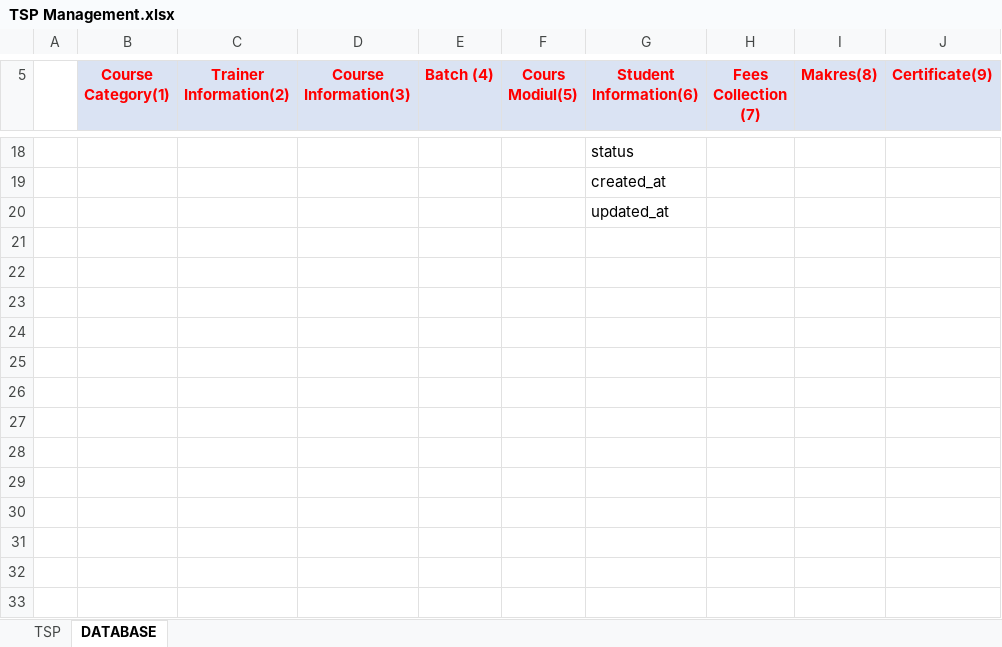
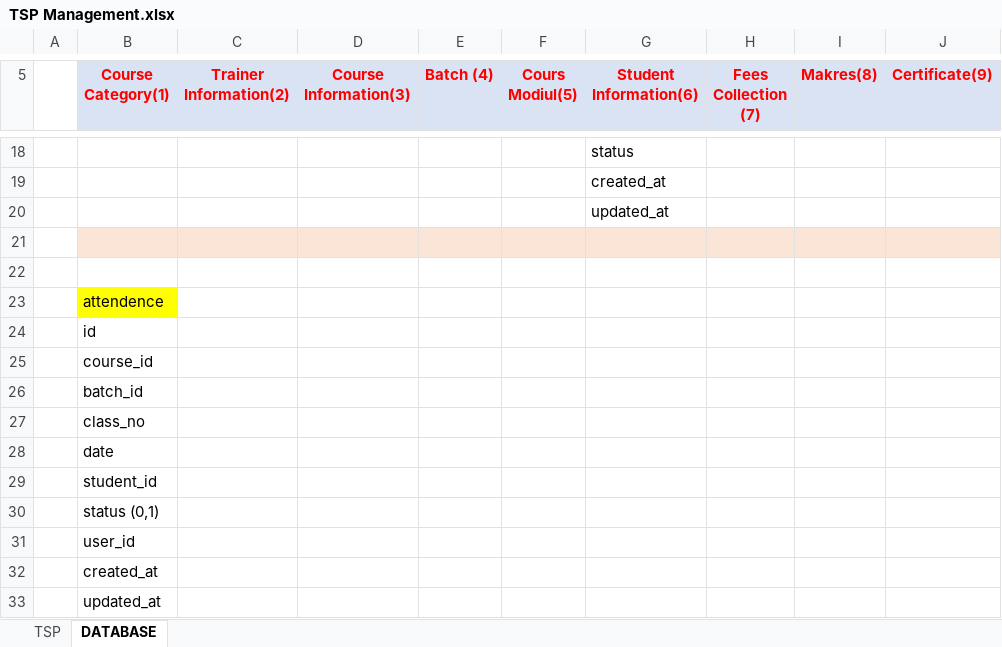
Before and after one commit to Mansurshoyab/TSPManagement, an Excel workbook: resources/views/resources/database/TSP Management.xlsx, sheet DATABASE, drawn as a sheet; only a part is shown, gaps mark what is left out; values as stored, in another font and other column widths than the file's, no borders; the diff names each change by its address in the sheet, - before the commit and + after, or states it on an @@ line.

Commit message:
Edit Student Form

```diff
--- a/resources/views/resources/database/TSP Management.xlsx (sheet DATABASE)
+++ b/resources/views/resources/database/TSP Management.xlsx (sheet DATABASE)
+row 21: (empty)
+row 22: (empty)
+row 23:  | attendence
+row 24:  | id
+row 25:  | course_id
+row 26:  | batch_id
+row 27:  | class_no
+row 28:  | date
+row 29:  | student_id
+row 30:  | status (0,1)
+row 31:  | user_id
+row 32:  | created_at
+row 33:  | updated_at
```
Also changed, not shown: 8 other files.
